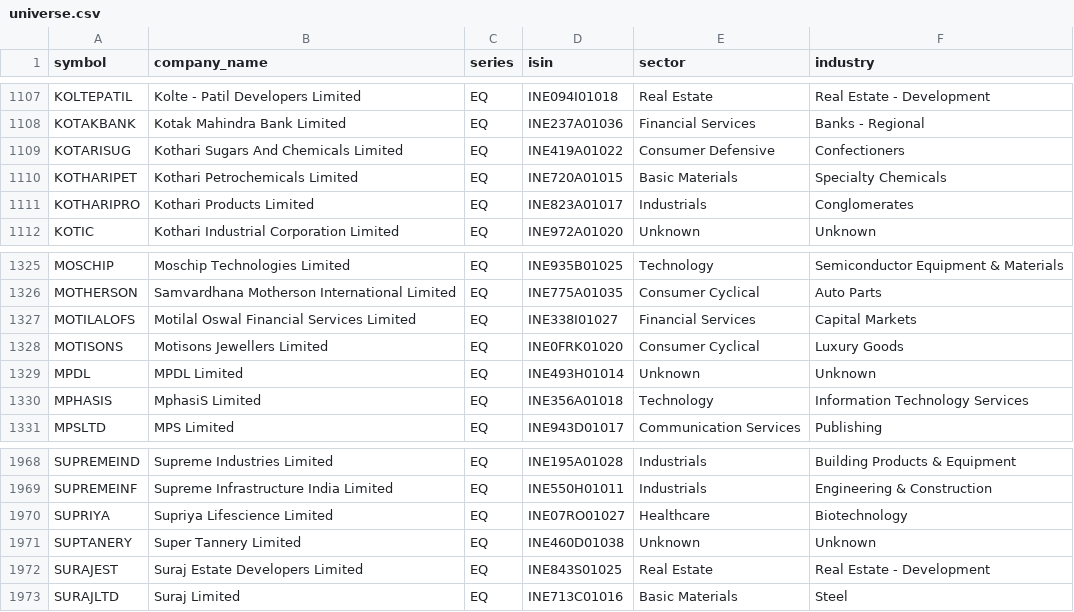
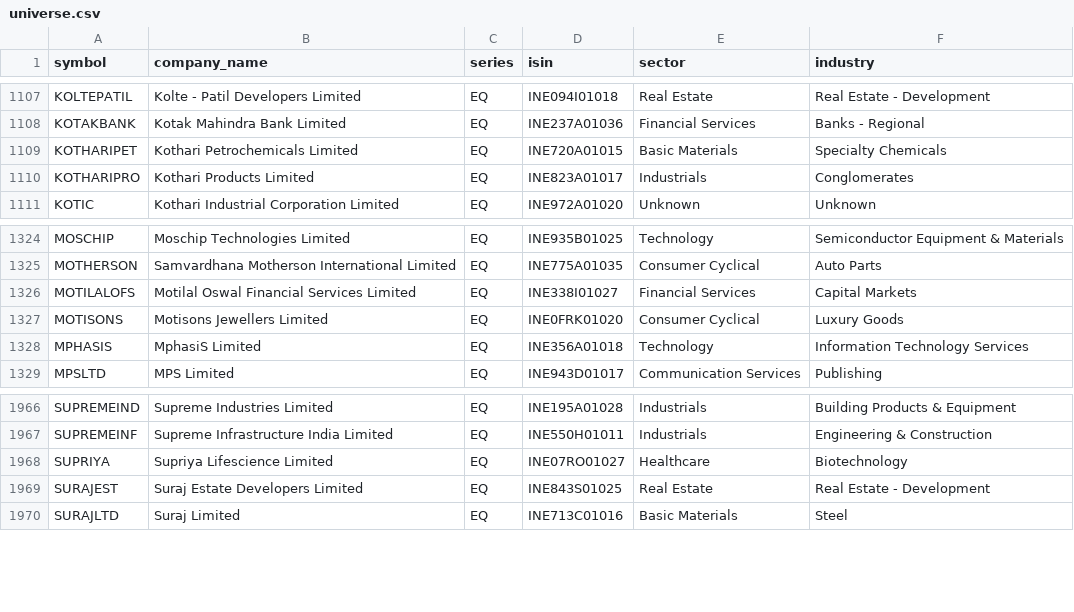
Before and after one commit to rjganatra/StockGPT, a CSV file: data/universe/universe.csv, drawn as a sheet; only a part is shown, gaps mark what is left out; the diff names each change by its address in the sheet, - before the commit and + after, or states it on an @@ line.

```diff
--- a/data/universe/universe.csv
+++ b/data/universe/universe.csv
-row 1109: KOTARISUG | Kothari Sugars And Chemicals Limited | EQ | INE419A01022 | Consumer Defensive | Confectioners
-row 1329: MPDL | MPDL Limited | EQ | INE493H01014 | Unknown | Unknown
-row 1971: SUPTANERY | Super Tannery Limited | EQ | INE460D01038 | Unknown | Unknown
```
Also changed, not shown: data/history/latest_changes.csv, data/performance/signal_performance_summary.csv, 6 other files.
